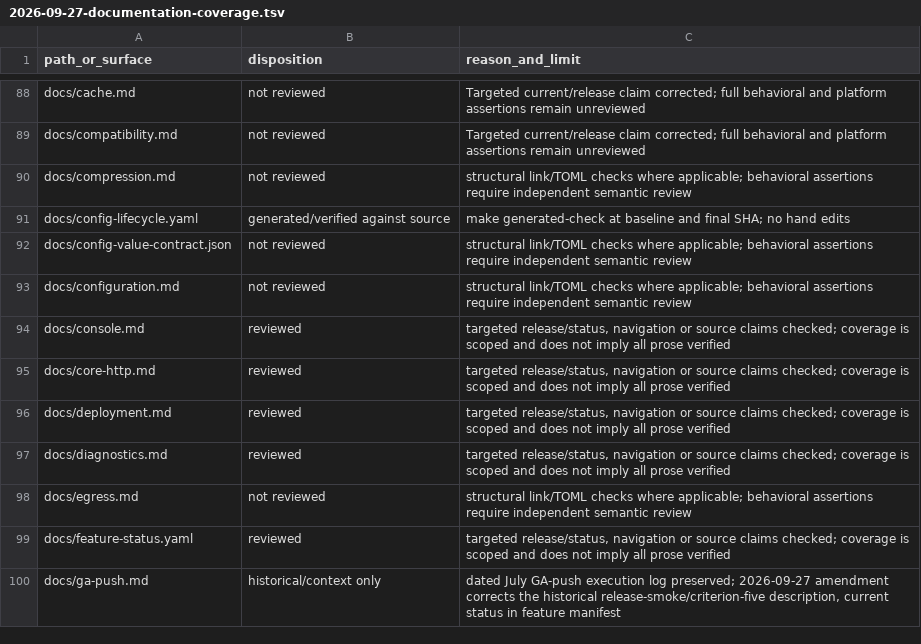
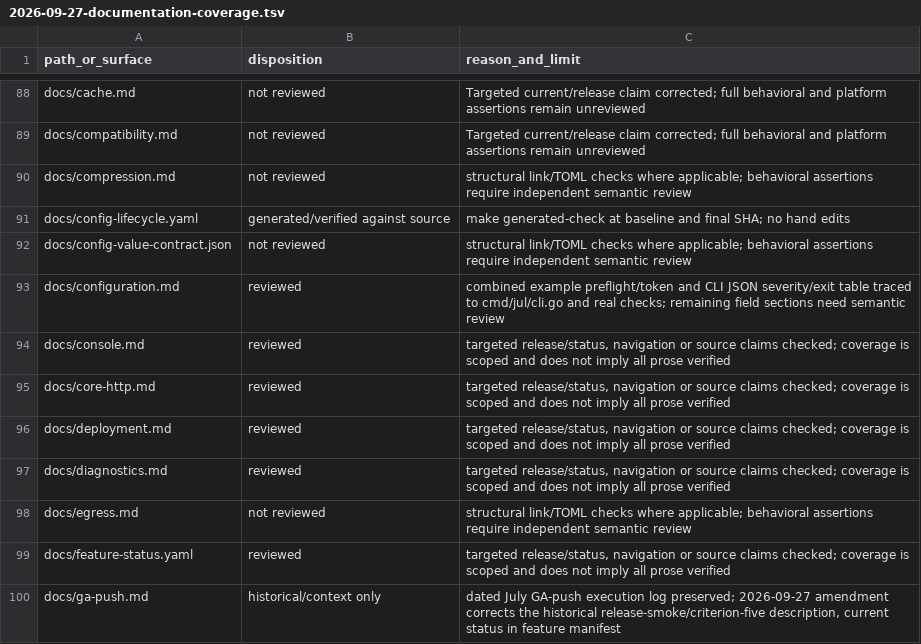
Before and after one commit to victornife/jul, a TSV file: docs/audit/2026-09-27-documentation-coverage.tsv, drawn as a sheet; only a part is shown, gaps mark what is left out.

Commit message:
docs: clarify combined config and lint JSON contract

```diff
--- a/docs/audit/2026-09-27-documentation-coverage.tsv
+++ b/docs/audit/2026-09-27-documentation-coverage.tsv
@@ -92,3 +92,3 @@ docs/config-lifecycle.yaml	generated/verified against source	make generated-chec
 docs/config-value-contract.json	not reviewed	structural link/TOML checks where applicable; behavioral assertions require independent semantic review
-docs/configuration.md	not reviewed	structural link/TOML checks where applicable; behavioral assertions require independent semantic review
+docs/configuration.md	reviewed	combined example preflight/token and CLI JSON severity/exit table traced to cmd/jul/cli.go and real checks; remaining field sections need semantic review
 docs/console.md	reviewed	targeted release/status, navigation or source claims checked; coverage is scoped and does not imply all prose verified
```
Also changed, not shown: 2 other files.
